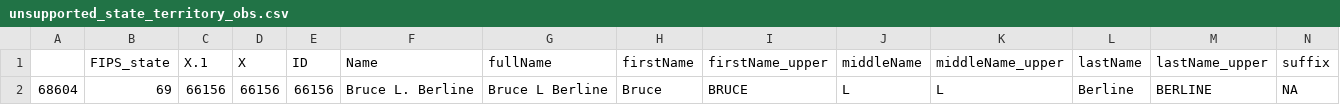
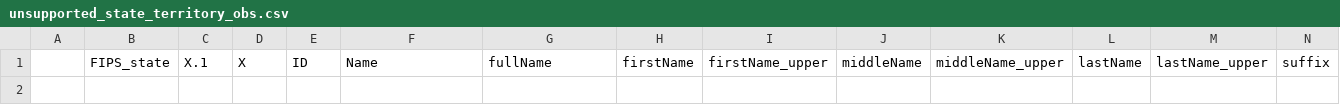
Before and after one commit to martinbolger/Name-Labeling-Project, a CSV file: data/c_output/unsupported_state_territory_obs.csv, drawn as a sheet; only a part is shown; rows hold the shown columns only; the diff names each change by its address in the sheet, - before the commit and + after, or states it on an @@ line.

```diff
--- a/data/c_output/unsupported_state_territory_obs.csv
+++ b/data/c_output/unsupported_state_territory_obs.csv
-row 2: 68604 | 69 | 66156 | 66156 | 66156 | Bruce L. Berline | Bruce L Berline | Bruce | BRUCE | L | L | Berline | BERLINE | NA
```
Also changed, not shown: data/b_intermediate/last_ds.csv, 13 other files.
